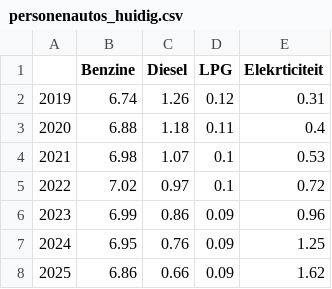
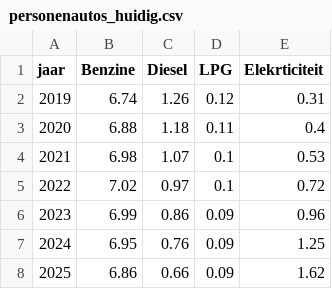
Before and after one commit to Nicknameisnick/laadpalensite, a CSV file: personenautos_huidig.csv, drawn as a sheet.

Commit message:
Update personenautos_huidig.csv

```diff
--- a/personenautos_huidig.csv
+++ b/personenautos_huidig.csv
@@ -1,2 +1,2 @@
-,Benzine,Diesel,LPG,Elekrticiteit
+jaar,Benzine,Diesel,LPG,Elekrticiteit
 2019,6.74,1.26,0.12,0.31
```
